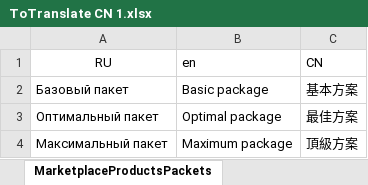
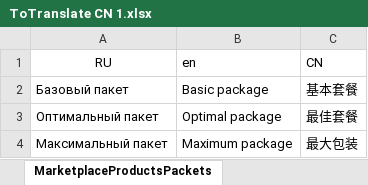
Before and after one commit to childfocusai/Salon_krasoty, an Excel workbook: docs/ToTranslate CN 1.xlsx, sheet MarketplaceProductsPackets, drawn as a sheet; values as stored, in another font and other column widths than the file's, no borders; the diff names each change by its address in the sheet, - before the commit and + after, or states it on an @@ line.

```diff
--- a/docs/ToTranslate CN 1.xlsx (sheet MarketplaceProductsPackets)
+++ b/docs/ToTranslate CN 1.xlsx (sheet MarketplaceProductsPackets)
-C2 (CN): 基本方案
+C2 (CN): 基本套餐
-C3 (CN): 最佳方案
+C3 (CN): 最佳套餐
-C4 (CN): 頂級方案
+C4 (CN): 最大包装
```
Also changed, not shown: sheet MarketplaceProducts, sheet Resources, sheet MarketplaceAdFormats, sheet Regions, sheet ProductCategories, sheet Identity-Resources, 13 more sheets.
